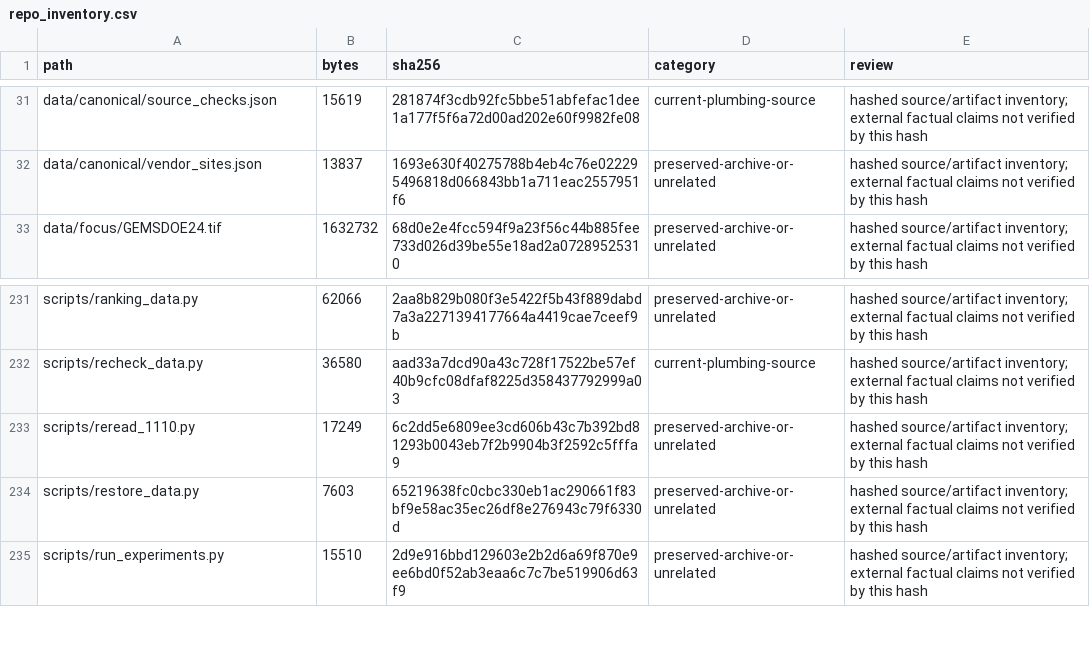
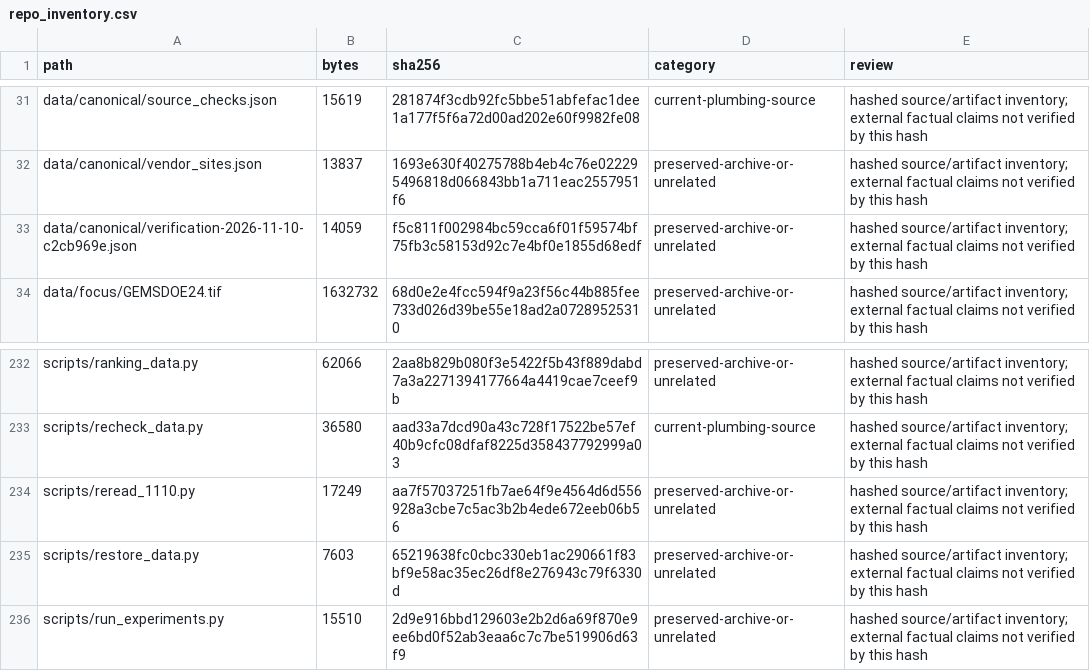
Before and after one commit to karagemop466-tech/Korea7, a CSV file: data/canonical/repo_inventory.csv, drawn as a sheet; only a part is shown, gaps mark what is left out.

Commit message:
Rebuild site: correct stale build-session label and refresh repo inventory
Metadata-only edit (scripts/reread_1110.py META session) plus a deterministic
regeneration of the 18 pages, site_data.json and the repo inventory now that
the new verification record is in the tree.

Co-authored-by: arena-agent <297053741+arena-agent@users.noreply.github.com>

```diff
--- a/data/canonical/repo_inventory.csv
+++ b/data/canonical/repo_inventory.csv
@@ -32,2 +32,3 @@ data/canonical/source_checks.json,15619,281874f3cdb92fc5bbe51abfefac1dee1a177f5f
 data/canonical/vendor_sites.json,13837,1693e630f40275788b4eb4c76e022295496818d066843bb1a711eac2557951f6,preserved-archive-or-unrelated,hashed source/artifact inventory; external factual claims not verified by this hash
+data/canonical/verification-2026-11-10-c2cb969e.json,14059,f5c811f002984bc59cca6f01f59574bf75fb3c58153d92c7e4bf0e1855d68edf,preserved-archive-or-unrelated,hashed source/artifact inventory; external factual claims not verified by this hash
 data/focus/GEMSDOE24.tif,1632732,68d0e2e4fcc594f9a23f56c44b885fee733d026d39be55e18ad2a07289525310,preserved-archive-or-unrelated,hashed source/artifact inventory; external factual claims not verified by this hash
@@ -232,3 +233,3 @@ scripts/ranking_data.py,62066,2aa8b829b080f3e5422f5b43f889dabd7a3a2271394177664a
 scripts/recheck_data.py,36580,aad33a7dcd90a43c728f17522be57ef40b9cfc08dfaf8225d358437792999a03,current-plumbing-source,hashed source/artifact inventory; external factual claims not verified by this hash
-scripts/reread_1110.py,17249,6c2dd5e6809ee3cd606b43c7b392bd81293b0043eb7f2b9904b3f2592c5fffa9,preserved-archive-or-unrelated,hashed source/artifact inventory; external factual claims not verified by this hash
+scripts/reread_1110.py,17249,aa7f57037251fb7ae64f9e4564d6d556928a3cbe7c5ac3b2b4ede672eeb06b56,preserved-archive-or-unrelated,hashed source/artifact inventory; external factual claims not verified by this hash
 scripts/restore_data.py,7603,65219638fc0cbc330eb1ac290661f83bf9e58ac35ec26df8e276943c79f6330d,preserved-archive-or-unrelated,hashed source/artifact inventory; external factual claims not verified by this hash
```
Also changed, not shown: 25 other files.
